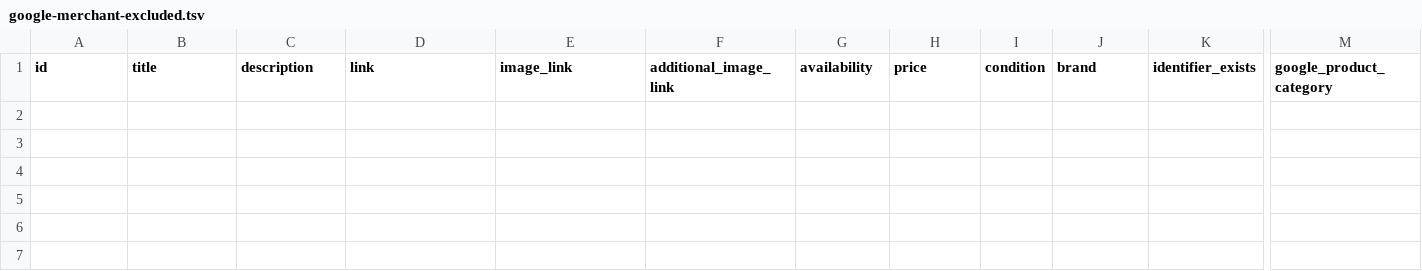
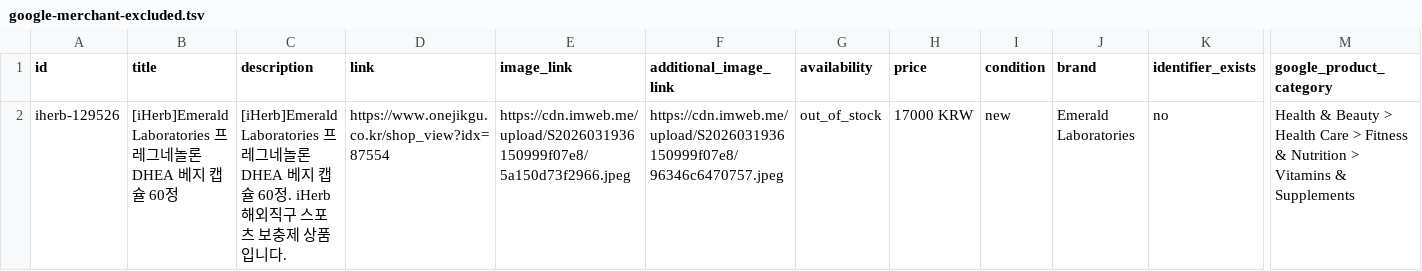
Before and after one commit to abitraco/imweb-naver-ep, a TSV file: google-merchant-excluded.tsv, drawn as a sheet; only a part is shown, gaps mark what is left out; rows hold the shown columns only; the diff names each change by its address in the sheet, - before the commit and + after, or states it on an @@ line.

```diff
--- a/google-merchant-excluded.tsv
+++ b/google-merchant-excluded.tsv
+row 2: iherb-129526 | [iHerb]Emerald Laboratories 프레그네놀론 DHEA 베지 캡슐 60정 | [iHerb]Emerald Laboratories 프레그네놀론 DHEA 베지 캡슐 60정. iHerb 해외직구 스포츠 보충제 상품입니다. | https://www.onejikgu.co.kr/shop_view?idx=87554 | https://cdn.imweb.me/upload/S2026031936150999f07e8/5a150d73f2966.jpeg | https://cdn.imweb.me/upload/S2026031936150999f07e8/96346c6470757.jpeg | out_of_stock | 17000 KRW | new | Emerald Laboratories | no | Health & Beauty > Health Care > Fitness & Nutrition > Vitamins & Supplements
```
Also changed, not shown: meta-catalog-excluded.tsv, 3 other files.
